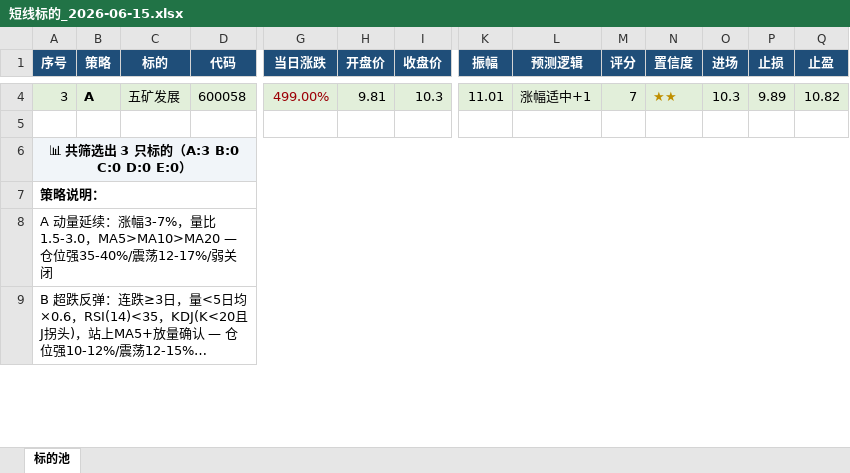
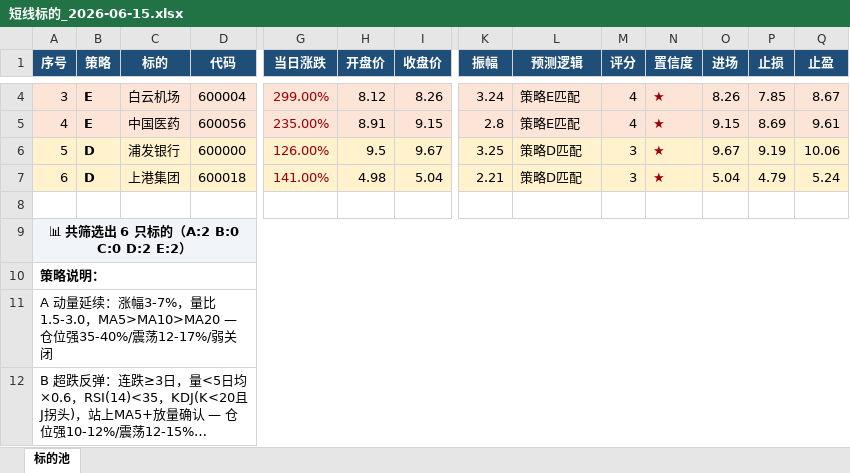
Before and after one commit to lc132/lv, an Excel workbook: 短线标的_2026-06-15.xlsx, sheet 标的池, drawn as a sheet; only a part is shown, gaps mark what is left out; long unchanged cells end in …; values as stored, in another font and other column widths than the file's, no borders; addresses are those after the commit; rows hold the shown columns only; the diff covers the shown part only; the diff names each change by its address in the sheet, - before the commit and + after, or states it on an @@ line.

```diff
--- a/短线标的_2026-06-15.xlsx (sheet 标的池)
+++ b/短线标的_2026-06-15.xlsx (sheet 标的池)
-A4:Q4 fill: #E2EFDA
+A4:Q4 fill: #FCE4D6
-B4 (策略): A
+B4 (策略): E
-C4 (标的): 五矿发展
+C4 (标的): 白云机场
-D4 (代码): 600058
+D4 (代码): 600004
-G4 (当日涨跌): 499.00%
+G4 (当日涨跌): 299.00%
-H4 (开盘价): 9.81
+H4 (开盘价): 8.12
-I4 (收盘价): 10.3
+I4 (收盘价): 8.26
-K4 (振幅): 11.01
+K4 (振幅): 3.24
-L4 (预测逻辑): 涨幅适中+1
+L4 (预测逻辑): 策略E匹配
-M4 (评分): 7
+M4 (评分): 4
-N4 (置信度): ★★
+N4 (置信度): ★
@@ N4 bold: off → on, text colour: #BF8F00 → #9C0006 @@
-O4 (进场): 10.3
+O4 (进场): 8.26
-P4 (止损): 9.89
+P4 (止损): 7.85
-Q4 (止盈): 10.82
+Q4 (止盈): 8.67
+row 5: 4 | E | 中国医药 | 600056 | 235.00% | 8.91 | 9.15 | 2.8 | 策略E匹配 | 4 | ★ | 9.15 | 8.69 | 9.61
+row 6: 5 | D | 浦发银行 | 600000 | 126.00% | 9.5 | 9.67 | 3.25 | 策略D匹配 | 3 | ★ | 9.67 | 9.19 | 10.06
+row 7: 6 | D | 上港集团 | 600018 | 141.00% | 4.98 | 5.04 | 2.21 | 策略D匹配 | 3 | ★ | 5.04 | 4.79 | 5.24
-A9 (序号): 📊 共筛选出 3 只标的（A:3 B:0 C:0 D:0 E:0）
+A9 (序号): 📊 共筛选出 6 只标的（A:2 B:0 C:0 D:2 E:2）
```
Also changed, not shown: 21 edited cells and cell formats elsewhere in this sheet, 2 other files.
